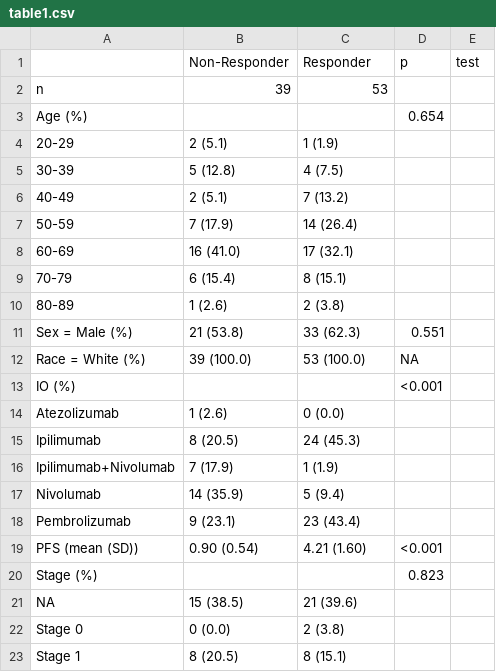
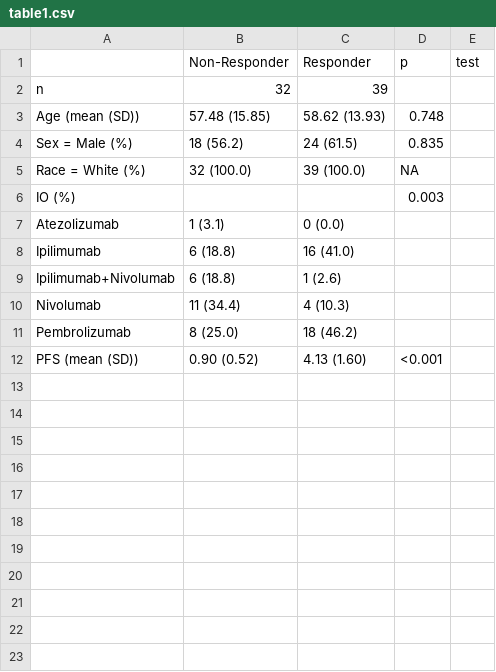
Before and after one commit to spakowiczlab/exorien-melio, a CSV file: figures/table1.csv, drawn as a sheet; only a part is shown; the diff covers the shown part only.

```diff
--- a/figures/table1.csv
+++ b/figures/table1.csv
@@ -1,23 +1,12 @@
 "","Non-Responder","Responder","p","test"
-"n","39","53","",""
-"Age (%)","","","0.654",""
-"   20-29","2 (5.1)","1 (1.9)","",""
-"   30-39","5 (12.8)","4 (7.5)","",""
-"   40-49","2 (5.1)","7 (13.2)","",""
-"   50-59","7 (17.9)","14 (26.4)","",""
-"   60-69","16 (41.0)","17 (32.1)","",""
-"   70-79","6 (15.4)","8 (15.1)","",""
-"   80-89","1 (2.6)","2 (3.8)","",""
-"Sex = Male (%)","21 (53.8)","33 (62.3)","0.551",""
-"Race = White (%)","39 (100.0)","53 (100.0)","NA",""
-"IO (%)","","","<0.001",""
-"   Atezolizumab","1 (2.6)","0 (0.0)","",""
-"   Ipilimumab","8 (20.5)","24 (45.3)","",""
-"   Ipilimumab+Nivolumab","7 (17.9)","1 (1.9)","",""
-"   Nivolumab","14 (35.9)","5 (9.4)","",""
-"   Pembrolizumab","9 (23.1)","23 (43.4)","",""
-"PFS (mean (SD))","0.90 (0.54)","4.21 (1.60)","<0.001",""
-"Stage (%)","","","0.823",""
-"   NA","15 (38.5)","21 (39.6)","",""
-"   Stage 0","0 (0.0)","2 (3.8)","",""
-"   Stage 1","8 (20.5)","8 (15.1)","",""
+"n","32","39","",""
+"Age (mean (SD))","57.48 (15.85)","58.62 (13.93)","0.748",""
+"Sex = Male (%)","18 (56.2)","24 (61.5)","0.835",""
+"Race = White (%)","32 (100.0)","39 (100.0)","NA",""
+"IO (%)","","","0.003",""
+"   Atezolizumab","1 (3.1)","0 (0.0)","",""
+"   Ipilimumab","6 (18.8)","16 (41.0)","",""
+"   Ipilimumab+Nivolumab","6 (18.8)","1 (2.6)","",""
+"   Nivolumab","11 (34.4)","4 (10.3)","",""
+"   Pembrolizumab","8 (25.0)","18 (46.2)","",""
+"PFS (mean (SD))","0.90 (0.52)","4.13 (1.60)","<0.001",""
```
Also changed, not shown: 3 removed rows elsewhere in this file, 3 other files.
